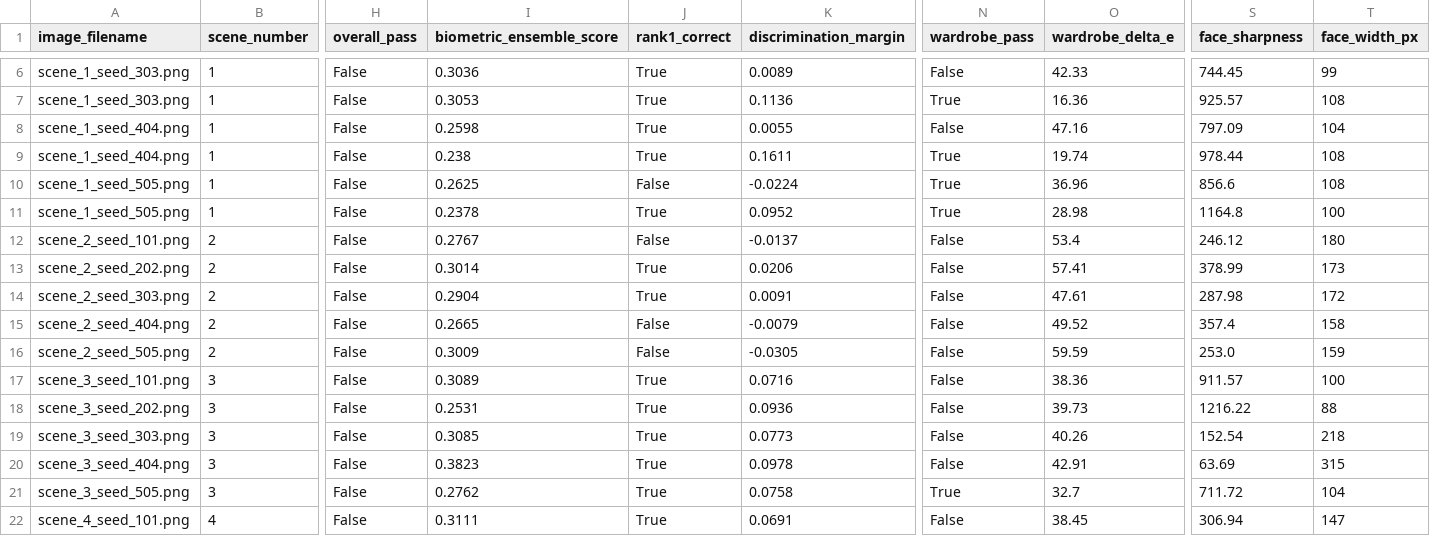
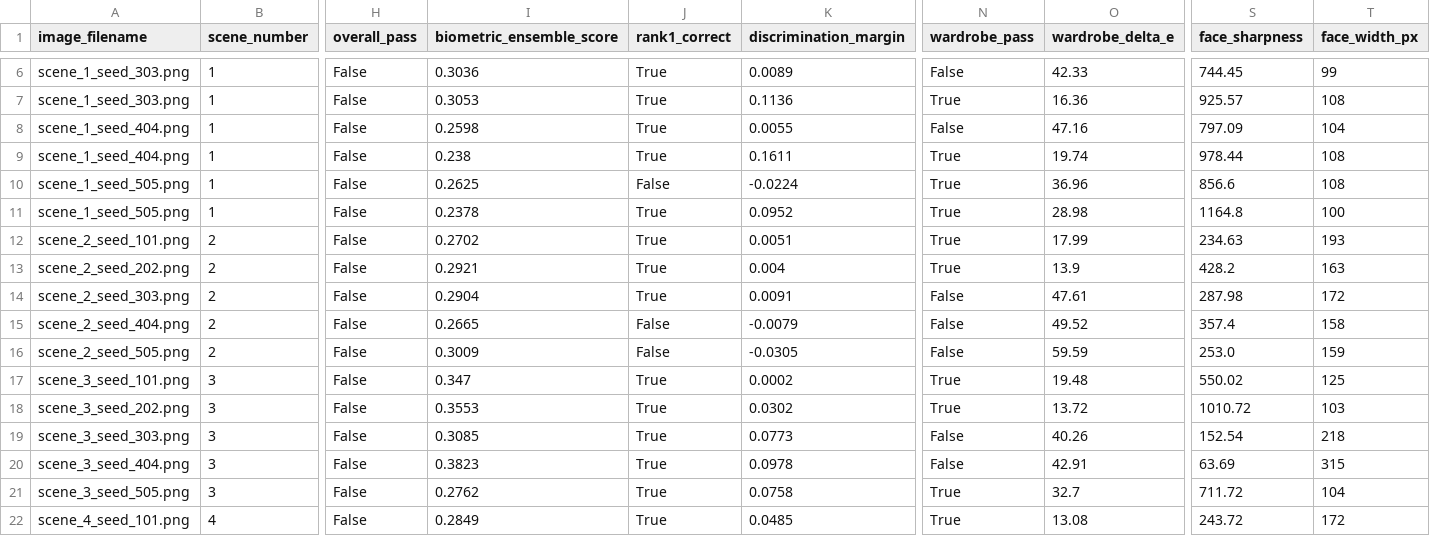
Before and after one commit to ShamantN/CAPSTONE, a CSV file: results/bundle_dev2/summary.csv, drawn as a sheet; only a part is shown, gaps mark what is left out; the diff covers the shown part only; the diff names each change by its address in the sheet, - before the commit and + after, or states it on an @@ line.

```diff
--- a/results/bundle_dev2/summary.csv
+++ b/results/bundle_dev2/summary.csv
-I12 (biometric_ensemble_score): 0.2767
+I12 (biometric_ensemble_score): 0.2702
-J12 (rank1_correct): False
+J12 (rank1_correct): True
-K12 (discrimination_margin): -0.0137
+K12 (discrimination_margin): 0.0051
-N12:N13 (wardrobe_pass): False
+N12:N13 (wardrobe_pass): True
-O12 (wardrobe_delta_e): 53.4
+O12 (wardrobe_delta_e): 17.99
-S12 (face_sharpness): 246.12
+S12 (face_sharpness): 234.63
-T12 (face_width_px): 180
+T12 (face_width_px): 193
-I13 (biometric_ensemble_score): 0.3014
+I13 (biometric_ensemble_score): 0.2921
-K13 (discrimination_margin): 0.0206
+K13 (discrimination_margin): 0.004
-O13 (wardrobe_delta_e): 57.41
+O13 (wardrobe_delta_e): 13.9
-S13 (face_sharpness): 378.99
+S13 (face_sharpness): 428.2
-T13 (face_width_px): 173
+T13 (face_width_px): 163
-I17 (biometric_ensemble_score): 0.3089
+I17 (biometric_ensemble_score): 0.347
-K17 (discrimination_margin): 0.0716
+K17 (discrimination_margin): 0.0002
-N17:N18 (wardrobe_pass): False
+N17:N18 (wardrobe_pass): True
-O17 (wardrobe_delta_e): 38.36
+O17 (wardrobe_delta_e): 19.48
-S17 (face_sharpness): 911.57
+S17 (face_sharpness): 550.02
-T17 (face_width_px): 100
+T17 (face_width_px): 125
-I18 (biometric_ensemble_score): 0.2531
+I18 (biometric_ensemble_score): 0.3553
-K18 (discrimination_margin): 0.0936
+K18 (discrimination_margin): 0.0302
-O18 (wardrobe_delta_e): 39.73
+O18 (wardrobe_delta_e): 13.72
-S18 (face_sharpness): 1216.22
+S18 (face_sharpness): 1010.72
-T18 (face_width_px): 88
+T18 (face_width_px): 103
-I22 (biometric_ensemble_score): 0.3111
+I22 (biometric_ensemble_score): 0.2849
-K22 (discrimination_margin): 0.0691
+K22 (discrimination_margin): 0.0485
-N22 (wardrobe_pass): False
+N22 (wardrobe_pass): True
-O22 (wardrobe_delta_e): 38.45
+O22 (wardrobe_delta_e): 13.08
-S22 (face_sharpness): 306.94
+S22 (face_sharpness): 243.72
-T22 (face_width_px): 147
+T22 (face_width_px): 172
```
Also changed, not shown: 72 edited cells elsewhere in this file, 32 other files.
